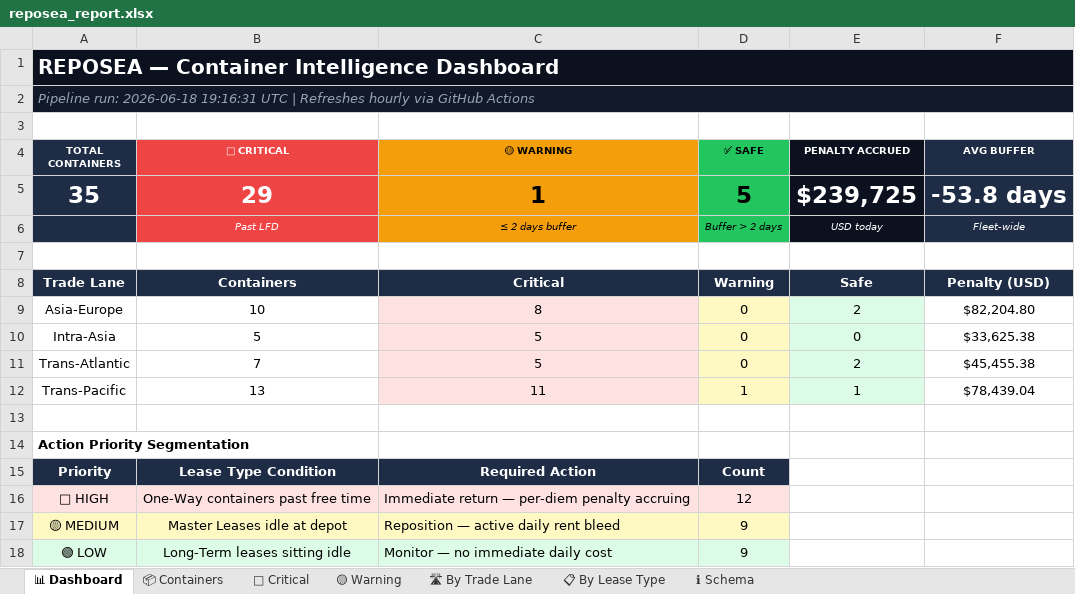
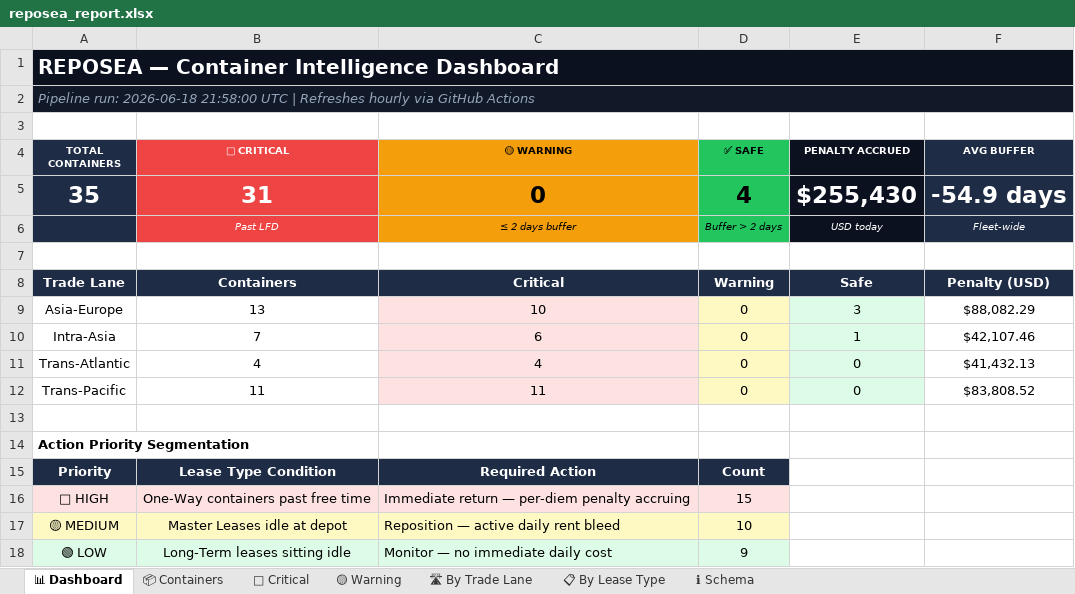
Before and after one commit to rahulmistry18/Reposea_container_optimizer, an Excel workbook: data/exports/reposea_report.xlsx, sheet 📊 Dashboard, drawn as a sheet; values as stored, in another font and other column widths than the file's, no borders; the diff names each change by its address in the sheet, - before the commit and + after, or states it on an @@ line.

```diff
--- a/data/exports/reposea_report.xlsx (sheet 📊 Dashboard)
+++ b/data/exports/reposea_report.xlsx (sheet 📊 Dashboard)
-A2 (TOTAL CONTAINERS): …run: 2026-06-18 19:16:31 UTC |…
+A2 (TOTAL CONTAINERS): …run: 2026-06-18 21:58:00 UTC |…
-B5 (🔴 CRITICAL): 29
+B5 (🔴 CRITICAL): 31
-C5 (🟡 WARNING): 1
+C5 (🟡 WARNING): 0
-D5 (✅ SAFE): 5
+D5 (✅ SAFE): 4
-E5 (PENALTY ACCRUED): $239,725
+E5 (PENALTY ACCRUED): $255,430
-F5 (AVG BUFFER): -53.8 days
+F5 (AVG BUFFER): -54.9 days
-B9 (🔴 CRITICAL): 10
+B9 (🔴 CRITICAL): 13
-C9 (🟡 WARNING): 8
+C9 (🟡 WARNING): 10
-E9 (PENALTY ACCRUED): 2
+E9 (PENALTY ACCRUED): 3
-F9 (AVG BUFFER): $82,204.80
+F9 (AVG BUFFER): $88,082.29
-B10 (🔴 CRITICAL): 5
+B10 (🔴 CRITICAL): 7
-C10 (🟡 WARNING): 5
+C10 (🟡 WARNING): 6
-E10 (PENALTY ACCRUED): 0
+E10 (PENALTY ACCRUED): 1
-F10 (AVG BUFFER): $33,625.38
+F10 (AVG BUFFER): $42,107.46
-B11 (🔴 CRITICAL): 7
+B11 (🔴 CRITICAL): 4
-C11 (🟡 WARNING): 5
+C11 (🟡 WARNING): 4
-E11 (PENALTY ACCRUED): 2
+E11 (PENALTY ACCRUED): 0
-F11 (AVG BUFFER): $45,455.38
+F11 (AVG BUFFER): $41,432.13
-B12 (🔴 CRITICAL): 13
+B12 (🔴 CRITICAL): 11
-D12 (✅ SAFE): 1
+D12 (✅ SAFE): 0
-E12 (PENALTY ACCRUED): 1
+E12 (PENALTY ACCRUED): 0
-F12 (AVG BUFFER): $78,439.04
+F12 (AVG BUFFER): $83,808.52
-D16 (✅ SAFE): 12
+D16 (✅ SAFE): 15
-D17 (✅ SAFE): 9
+D17 (✅ SAFE): 10
```
Also changed, not shown: sheet 📦 Containers, sheet 🔴 Critical, sheet 🛣 By Trade Lane, sheet 📋 By Lease Type, sheet 🟡 Warning, 7 other files.
